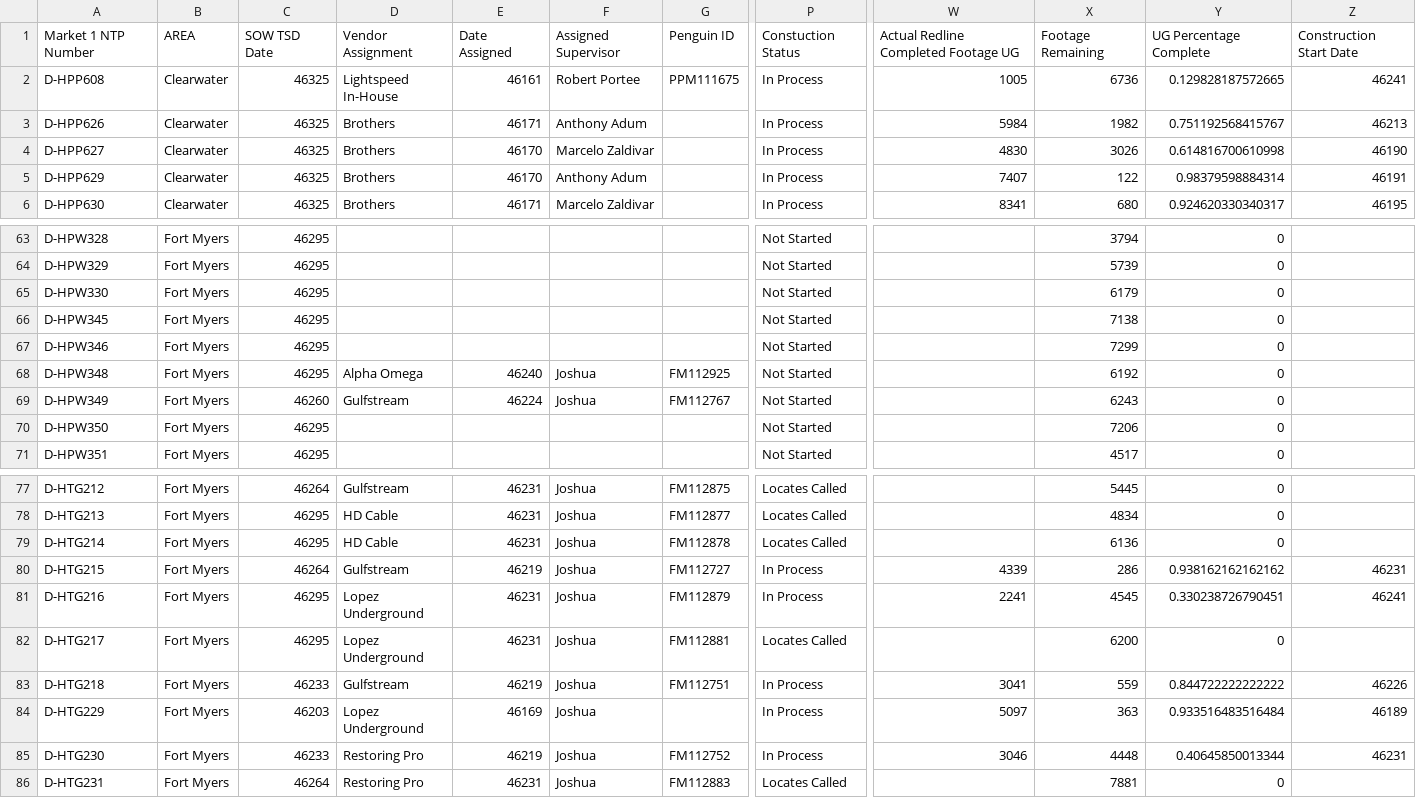
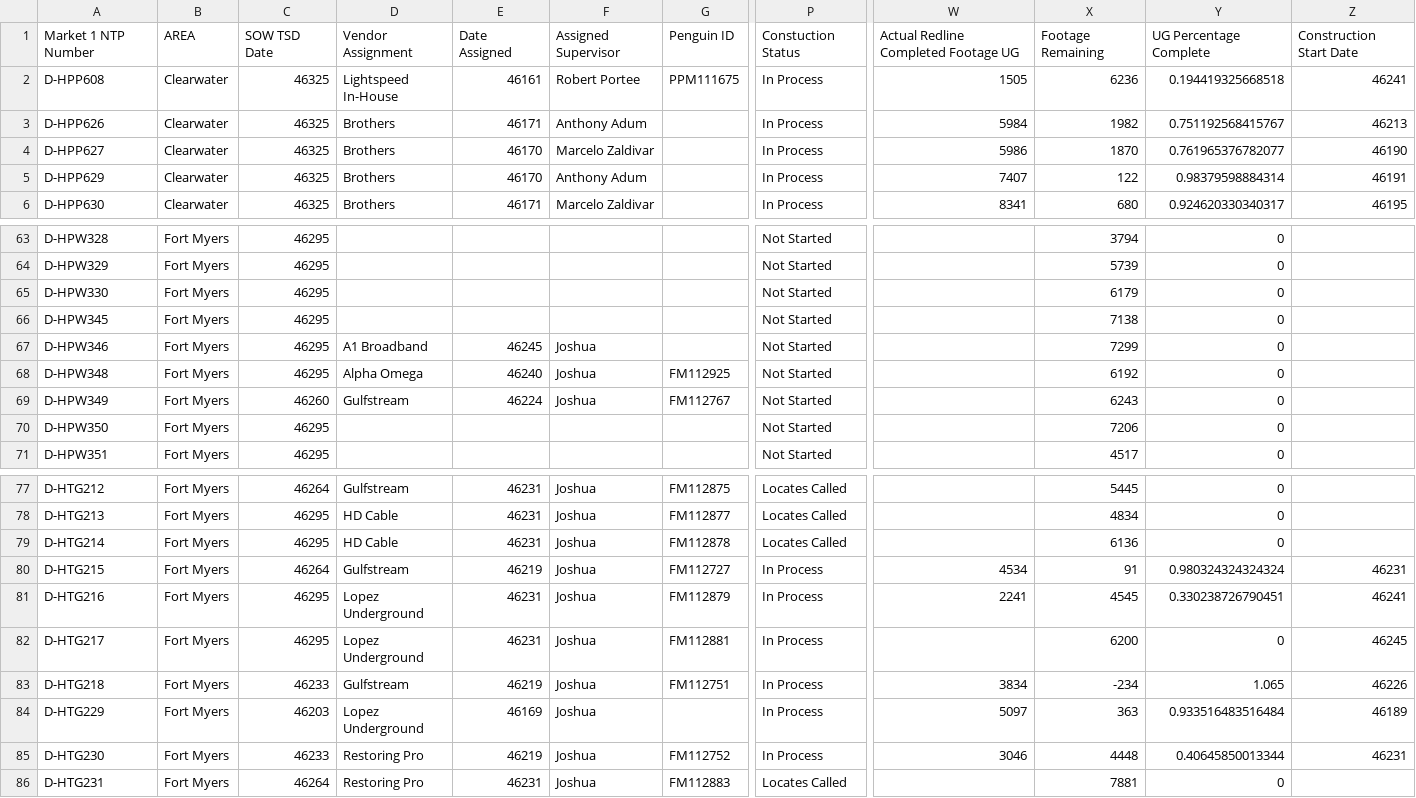
Before and after one commit to JCKraus1/Tillman-Dashboard, a CSV file: tillman-project.csv, drawn as a sheet; only a part is shown, gaps mark what is left out; the diff names each change by its address in the sheet, - before the commit and + after, or states it on an @@ line.

Commit message:
Automated CSV update every 6 hours

```diff
--- a/tillman-project.csv
+++ b/tillman-project.csv
-W2: 1005
+W2: 1505
-X2: 6736
+X2: 6236
-Y2: 0.129828187572665
+Y2: 0.194419325668518
-W4: 4830
+W4: 5986
-X4: 3026
+X4: 1870
-Y4: 0.614816700610998
+Y4: 0.761965376782077
-D67: (empty)
+D67: A1 Broadband
-E67: (empty)
+E67: 46245
-F67: (empty)
+F67: Joshua
-W80: 4339
+W80: 4534
-X80: 286
+X80: 91
-Y80: 0.938162162162162
+Y80: 0.980324324324324
-P82: Locates Called
+P82: In Process
-Z82: (empty)
+Z82: 46245
-W83: 3041
+W83: 3834
-X83: 559
+X83: -234
-Y83: 0.844722222222222
+Y83: 1.065
```
